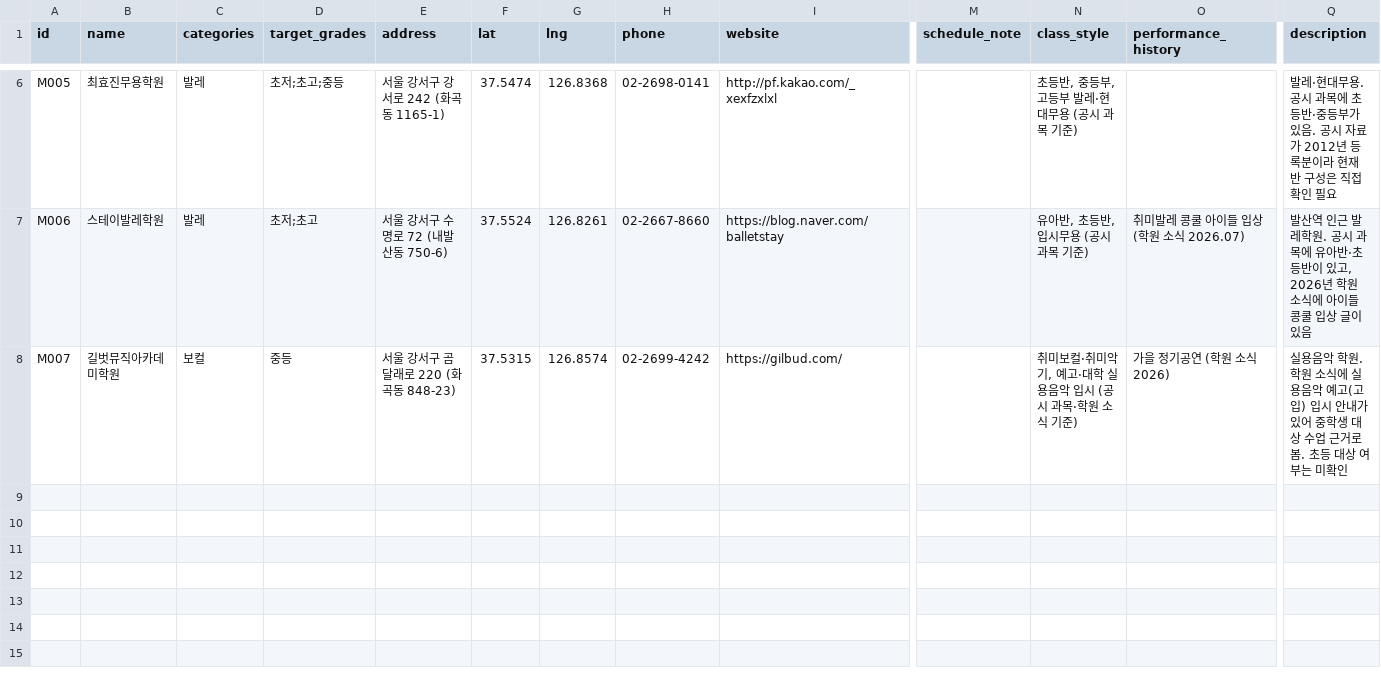
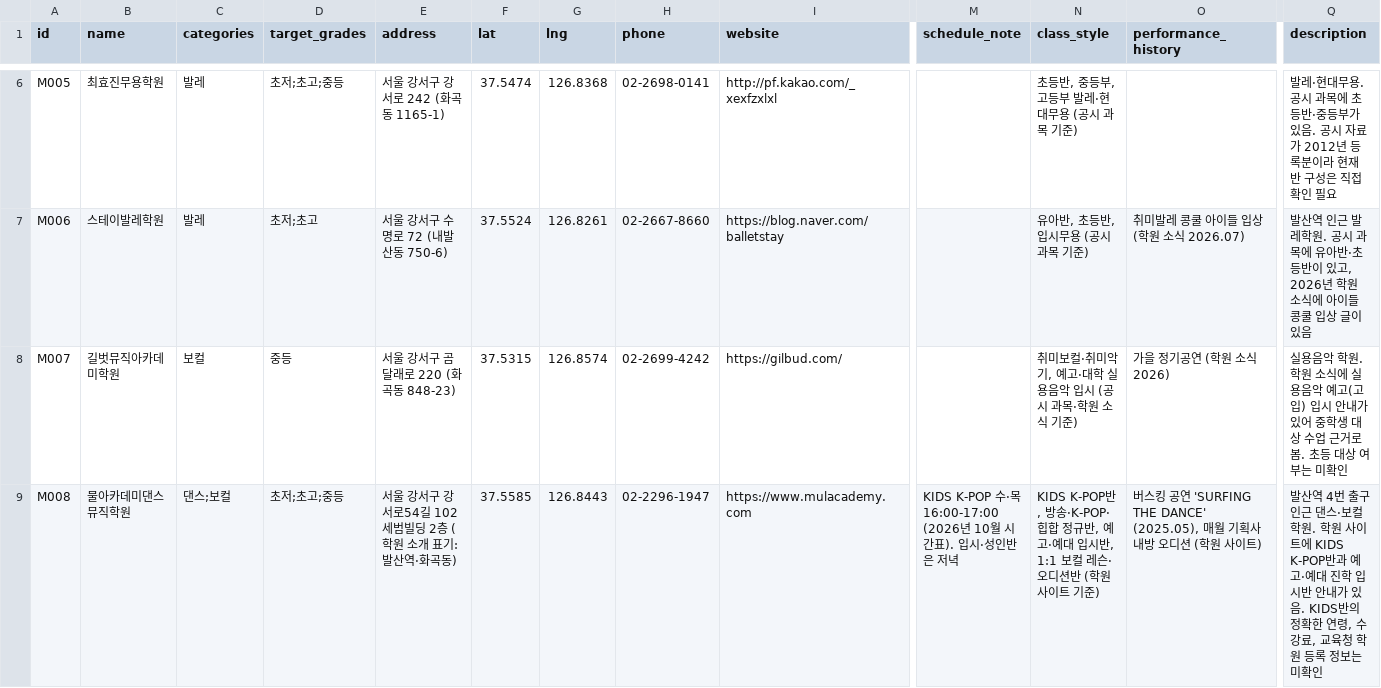
Before and after one commit to hokhokhokhok/Idol-match, a CSV file: magok-academy/data/academies.csv, drawn as a sheet; only a part is shown, gaps mark what is left out; rows hold the shown columns only; the diff names each change by its address in the sheet, - before the commit and + after, or states it on an @@ line.

```diff
--- a/magok-academy/data/academies.csv
+++ b/magok-academy/data/academies.csv
+row 9: M008 | 물아카데미댄스뮤직학원 | 댄스;보컬 | 초저;초고;중등 | 서울 강서구 강서로54길 102 세범빌딩 2층 (학원 소개 표기: 발산역·화곡동) | 37.5585 | 126.8443 | 02-2296-1947 | https://www.mulacademy.com | KIDS K-POP 수·목 16:00-17:00 (2026년 10월 시간표). 입시·성인반은 저녁 | KIDS K-POP반, 방송·K-POP·힙합 정규반, 예고·예대 입시반, 1:1 보컬 레슨·오디션반 (학원 사이트 기준) | 버스킹 공연 'SURFING THE DANCE' (2025.05), 매월 기획사 내방 오디션 (학원 사이트) | 발산역 4번 출구 인근 댄스·보컬 학원. 학원 사이트에 KIDS K-POP반과 예고·예대 진학 입시반 안내가 있음. KIDS반의 정확한 연령, 수강료, 교육청 학원 등록 정보는 미확인
```
Also changed, not shown: 1 other file.
